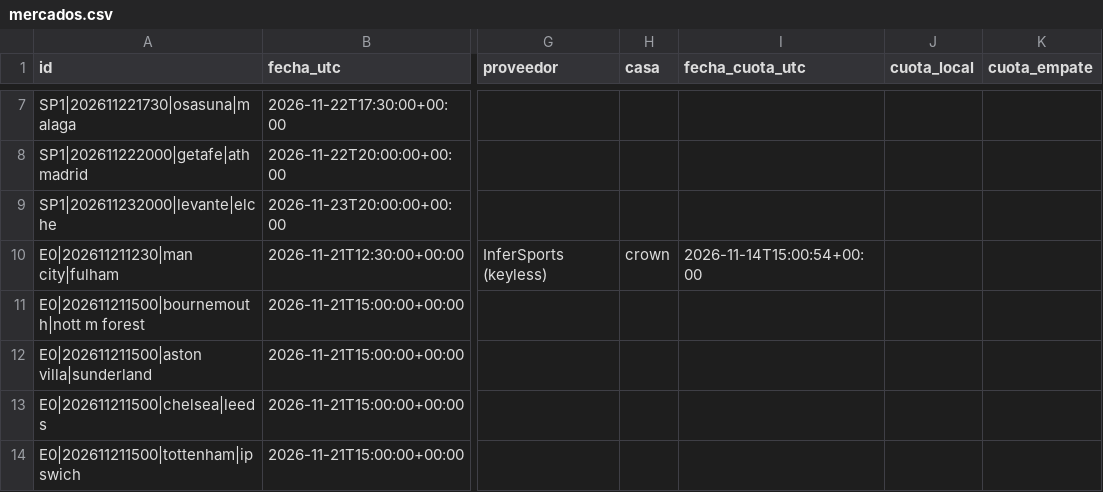
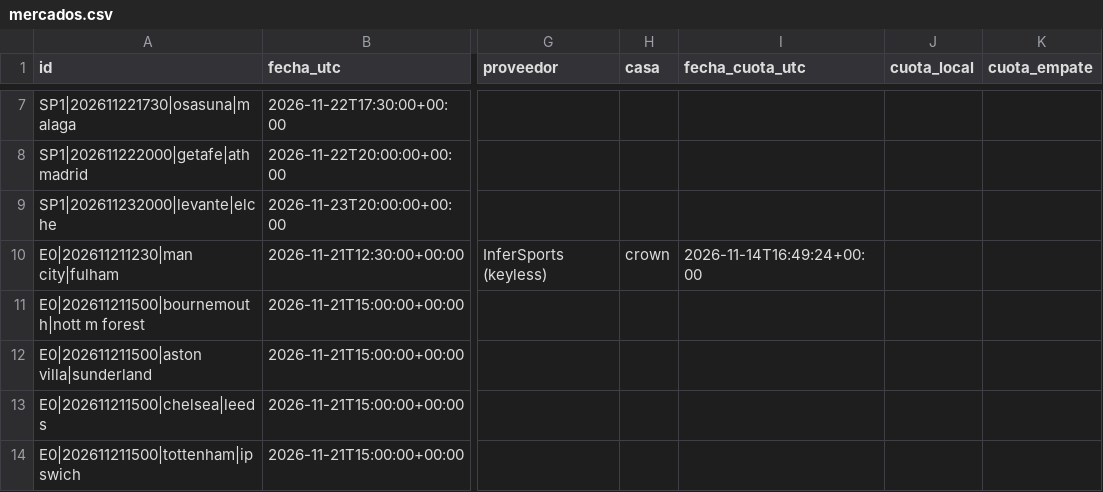
Before and after one commit to rasekes86/football-ai-lab, a CSV file: output/mercados.csv, drawn as a sheet; only a part is shown, gaps mark what is left out; the diff names each change by its address in the sheet, - before the commit and + after, or states it on an @@ line.

```diff
--- a/output/mercados.csv
+++ b/output/mercados.csv
-I10 (fecha_cuota_utc): 2026-11-14T15:00:54+00:00
+I10 (fecha_cuota_utc): 2026-11-14T16:49:24+00:00
```
Also changed, not shown: output/predicciones.csv, 3 other files.
